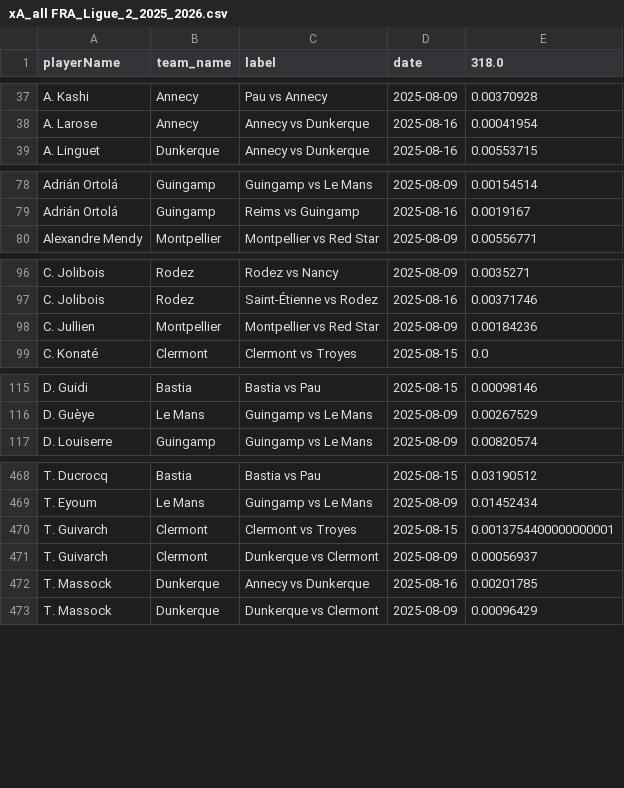
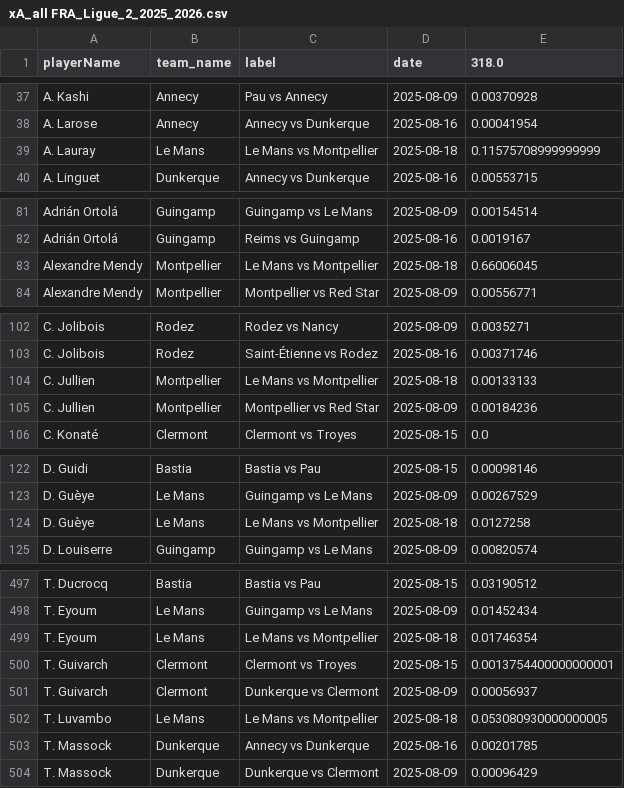
Before and after one commit to AC-Horsens/AC-Horsens-scouting, a CSV file: FRA_Ligue_2_2025_2026/xA_all FRA_Ligue_2_2025_2026.csv, drawn as a sheet; only a part is shown, gaps mark what is left out; the diff covers the shown part only; the diff names each change by its address in the sheet, - before the commit and + after, or states it on an @@ line.

```diff
--- a/FRA_Ligue_2_2025_2026/xA_all FRA_Ligue_2_2025_2026.csv
+++ b/FRA_Ligue_2_2025_2026/xA_all FRA_Ligue_2_2025_2026.csv
+row 39: A. Lauray | Le Mans | Le Mans vs Montpellier | 2025-08-18 | 0.11575708999999999
+row 83: Alexandre Mendy | Montpellier | Le Mans vs Montpellier | 2025-08-18 | 0.66006045
+row 104: C. Jullien | Montpellier | Le Mans vs Montpellier | 2025-08-18 | 0.00133133
+row 124: D. Guèye | Le Mans | Le Mans vs Montpellier | 2025-08-18 | 0.0127258
+row 499: T. Eyoum | Le Mans | Le Mans vs Montpellier | 2025-08-18 | 0.01746354
+row 502: T. Luvambo | Le Mans | Le Mans vs Montpellier | 2025-08-18 | 0.053080930000000005
```
Also changed, not shown: 27 added rows elsewhere in this file, DNK_1_Division_2023_2024/xg_all DNK_1_Division_2023_2024.csv, FRA_Ligue_2_2025_2026/pv_all FRA_Ligue_2_2025_2026.csv, 9 other files.
